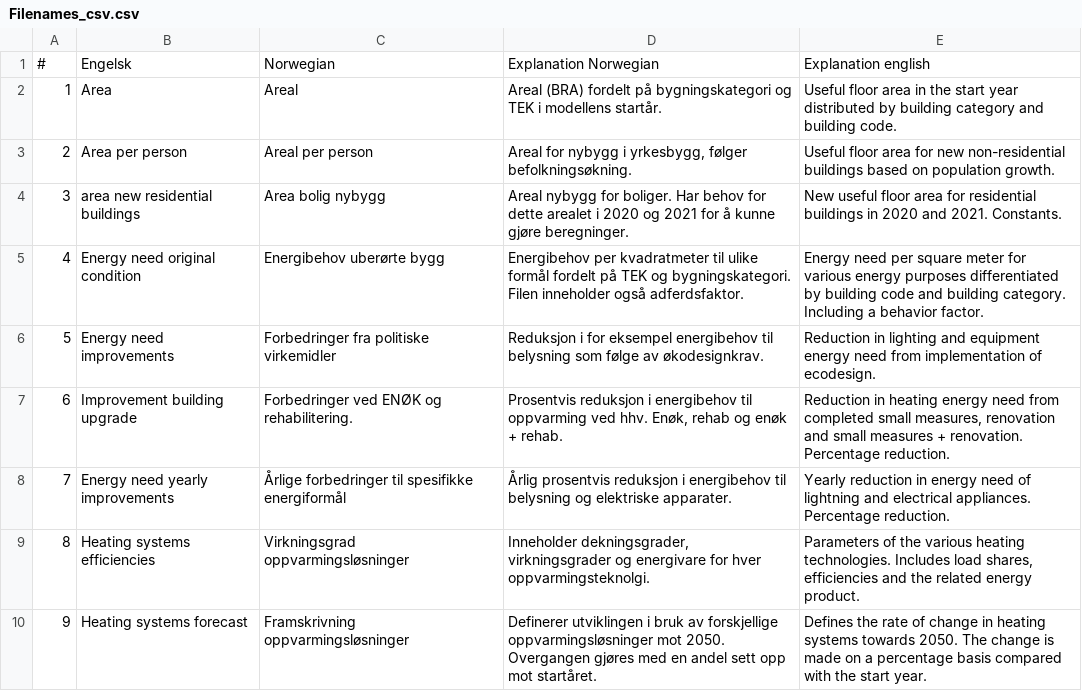
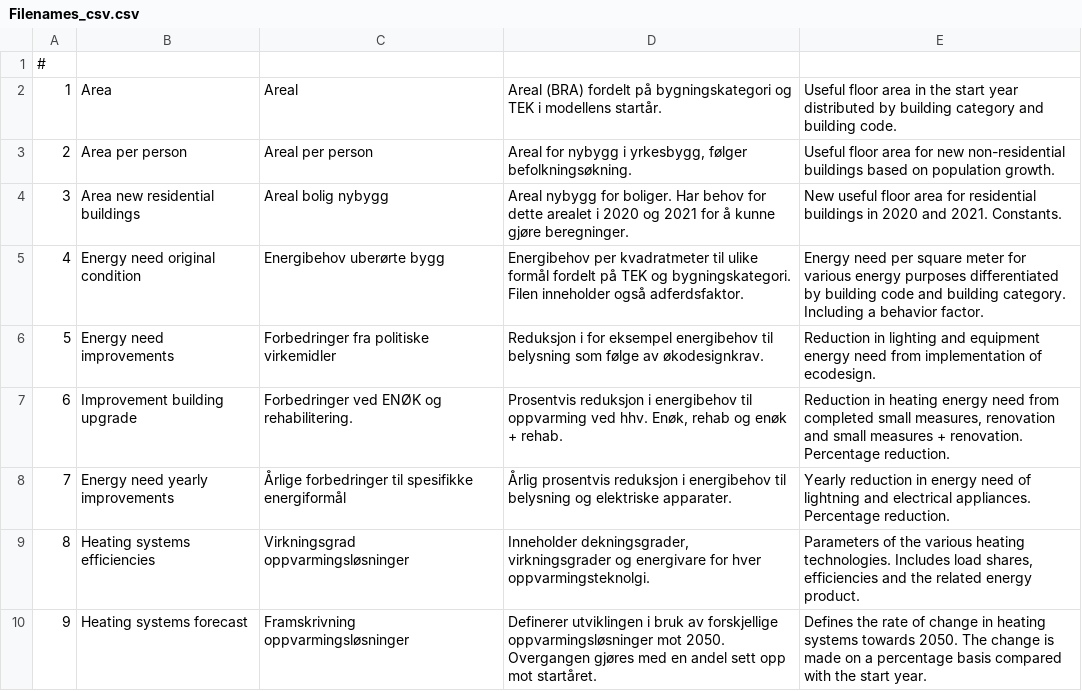
Before and after one commit to NVE/ebm, a CSV file: docs/source/tables/Filenames_csv.csv, drawn as a sheet; only a part is shown; the diff names each change by its address in the sheet, - before the commit and + after, or states it on an @@ line.

```diff
--- a/docs/source/tables/Filenames_csv.csv
+++ b/docs/source/tables/Filenames_csv.csv
-B1: Engelsk
+B1: (empty)
-C1: Norwegian
+C1: (empty)
-D1: Explanation Norwegian
+D1: (empty)
-E1: Explanation english
+E1: (empty)
-B4: area new residential buildings
+B4: Area new residential buildings
-C4: Area bolig nybygg
+C4: Areal bolig nybygg
```
Also changed, not shown: docs/source/tables/column_names.csv, 7 other files.
